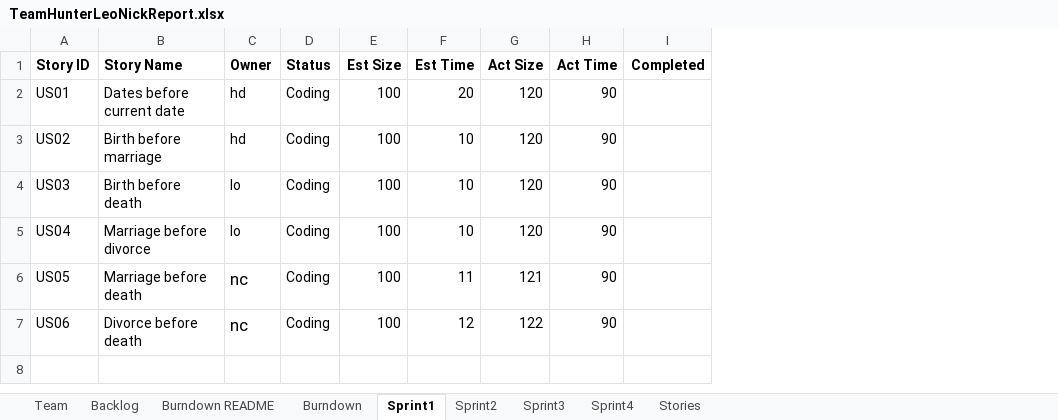
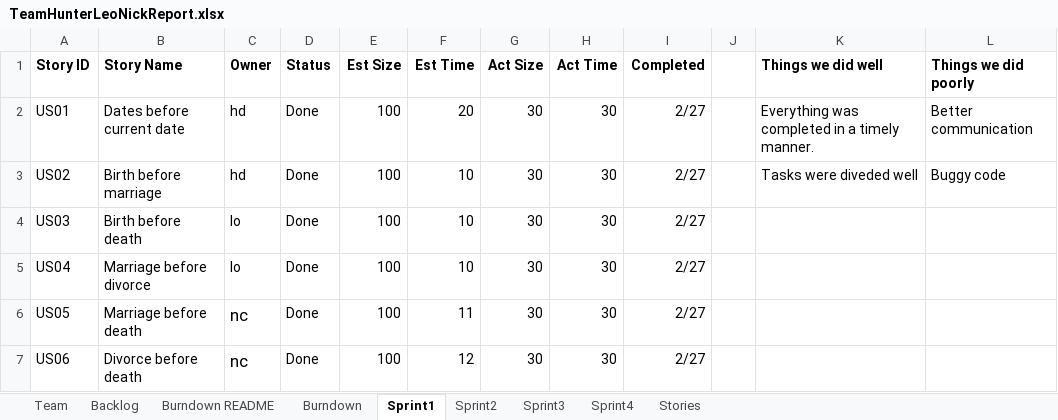
Before and after one commit to hdevlin/GEDCOM, an Excel workbook: TeamHunterLeoNickReport.xlsx, sheet Sprint1, drawn as a sheet; values as stored, in another font and other column widths than the file's, no borders; the diff names each change by its address in the sheet, - before the commit and + after, or states it on an @@ line.

```diff
--- a/TeamHunterLeoNickReport.xlsx (sheet Sprint1)
+++ b/TeamHunterLeoNickReport.xlsx (sheet Sprint1)
+column J, empty
+column K (Things we did well), rows 2-3: Everything was completed in a timely manner. | Tasks were diveded well
+column L (Things we did poorly), rows 2-3: Better communication | Buggy code
-D2:D7 (Status): Coding
+D2:D7 (Status): Done
-G2:G5 (Act Size): 120
+G2:G5 (Act Size): 30
-H2:H7 (Act Time): 90
+H2:H7 (Act Time): 30
-I2:I7 (Completed): (empty)
+I2:I7 (Completed): 2/27
-G6 (Act Size): 121
+G6 (Act Size): 30
-G7 (Act Size): 122
+G7 (Act Size): 30
```
Also changed, not shown: sheet Sprint2, sheet Backlog, sheet Stories, sheet Burndown, 2 other files.
